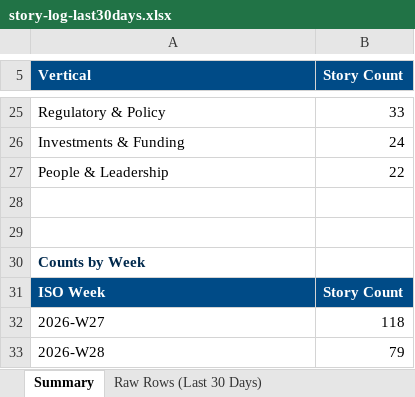
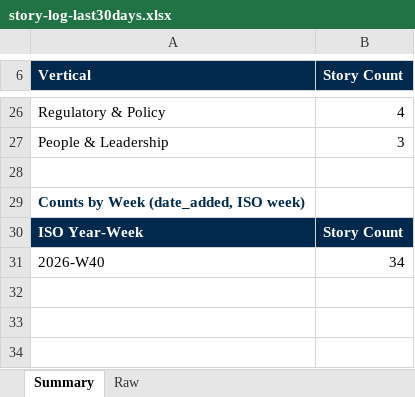
Before and after one commit to dsivakumar81/DailyIndustryBrief, an Excel workbook: cockpit-data/story-log-last30days.xlsx, sheet Summary, drawn as a sheet; only a part is shown, gaps mark what is left out; values as stored, in another font and other column widths than the file's, no borders; removed rows and columns are numbered as before the commit, all else as after; the diff covers the shown part only; the diff names each change by its address in the sheet, - before the commit and + after, or states it on an @@ line.

```diff
--- a/cockpit-data/story-log-last30days.xlsx (sheet Summary)
+++ b/cockpit-data/story-log-last30days.xlsx (sheet Summary)
-sheet tab: Raw Rows (Last 30 Days)
+sheet tab: Raw
-A6:B6 fill: #004B87
+A6:B6 fill: #00294D
-B26 (Story Count): 33
+B26 (Story Count): 4
-row 26: Investments & Funding | 24
-B27 (Story Count): 22
+B27 (Story Count): 3
-row 29: (empty)
-A29 (Vertical): Counts by Week
+A29 (Vertical): Counts by Week (date_added, ISO week)
-A30 (Vertical): ISO Week
+A30 (Vertical): ISO Year-Week
-A30:B30 fill: #004B87
+A30:B30 fill: #00294D
-row 32: 2026-W27 | 118
-row 33: 2026-W28 | 79
+row 31: 2026-W40 | 34
```
Also changed, not shown: 10 added rows, 9 removed rows, 10 edited cells and cell formats elsewhere in this sheet, sheet Raw, 3 other files.
